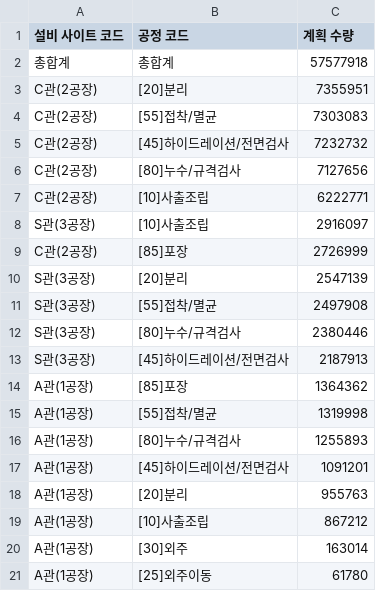
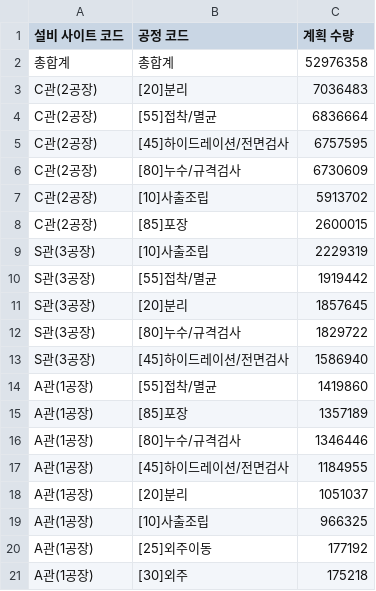
Before and after one commit to interojo-160907/s-prod-demand, a CSV file: out/설비별_공정_계획수량.csv, drawn as a sheet.

```diff
--- a/out/설비별_공정_계획수량.csv
+++ b/out/설비별_공정_계획수량.csv
@@ -1,21 +1,21 @@
 설비 사이트 코드,공정 코드,계획 수량
-총합계,총합계,57577918
-C관(2공장),[20]분리,7355951
-C관(2공장),[55]접착/멸균,7303083
-C관(2공장),[45]하이드레이션/전면검사,7232732
-C관(2공장),[80]누수/규격검사,7127656
-C관(2공장),[10]사출조립,6222771
-S관(3공장),[10]사출조립,2916097
-C관(2공장),[85]포장,2726999
-S관(3공장),[20]분리,2547139
-S관(3공장),[55]접착/멸균,2497908
-S관(3공장),[80]누수/규격검사,2380446
-S관(3공장),[45]하이드레이션/전면검사,2187913
-A관(1공장),[85]포장,1364362
-A관(1공장),[55]접착/멸균,1319998
-A관(1공장),[80]누수/규격검사,1255893
-A관(1공장),[45]하이드레이션/전면검사,1091201
-A관(1공장),[20]분리,955763
-A관(1공장),[10]사출조립,867212
-A관(1공장),[30]외주,163014
-A관(1공장),[25]외주이동,61780
+총합계,총합계,52976358
+C관(2공장),[20]분리,7036483
+C관(2공장),[55]접착/멸균,6836664
+C관(2공장),[45]하이드레이션/전면검사,6757595
+C관(2공장),[80]누수/규격검사,6730609
+C관(2공장),[10]사출조립,5913702
+C관(2공장),[85]포장,2600015
+S관(3공장),[10]사출조립,2229319
+S관(3공장),[55]접착/멸균,1919442
+S관(3공장),[20]분리,1857645
+S관(3공장),[80]누수/규격검사,1829722
+S관(3공장),[45]하이드레이션/전면검사,1586940
+A관(1공장),[55]접착/멸균,1419860
+A관(1공장),[85]포장,1357189
+A관(1공장),[80]누수/규격검사,1346446
+A관(1공장),[45]하이드레이션/전면검사,1184955
+A관(1공장),[20]분리,1051037
+A관(1공장),[10]사출조립,966325
+A관(1공장),[25]외주이동,177192
+A관(1공장),[30]외주,175218
```
Also changed, not shown: out/생산실적_공정별_일별양품.csv, out/이니셜별_공정별_합계.csv, 6 other files.
